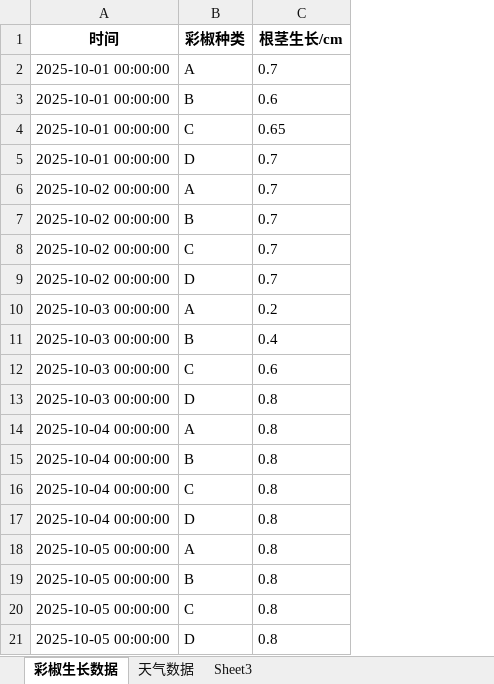
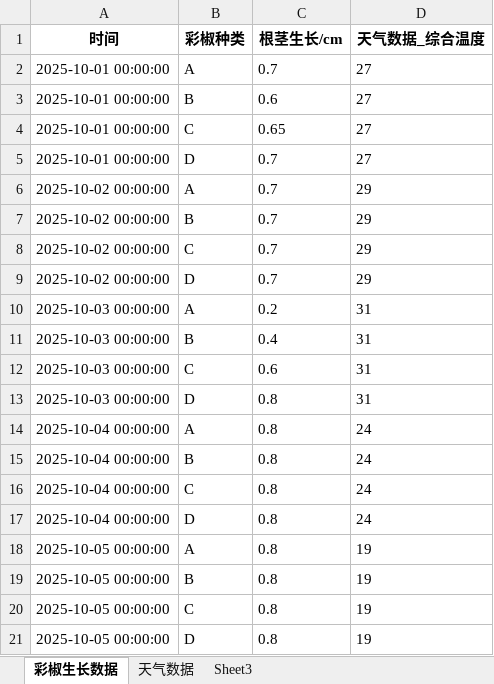
Before and after one commit to moxiaotian-arch/DataAnaSystem, an Excel workbook: app/src_Data/SheetData/4/workbook_data.xlsx, sheet 彩椒生长数据, drawn as a sheet; values as stored, in another font and other column widths than the file's, no borders; the diff names each change by its address in the sheet, - before the commit and + after, or states it on an @@ line.

```diff
--- a/app/src_Data/SheetData/4/workbook_data.xlsx (sheet 彩椒生长数据)
+++ b/app/src_Data/SheetData/4/workbook_data.xlsx (sheet 彩椒生长数据)
+column D (天气数据_综合温度), rows 2-21: 27 | 27 | 27 | 27 | 29 | 29 | 29 | 29 | 31 | 31 | 31 | 31 | 24 | 24 | 24 | 24 | 19 | 19 | 19 | 19
```
Also changed, not shown: 11 other files.
